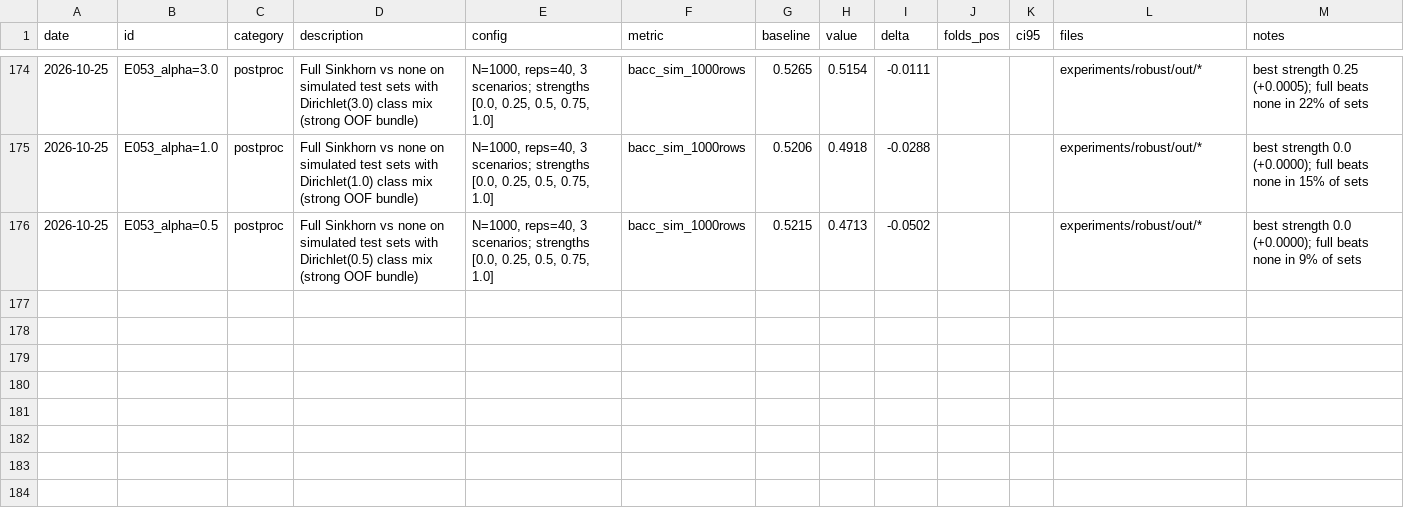
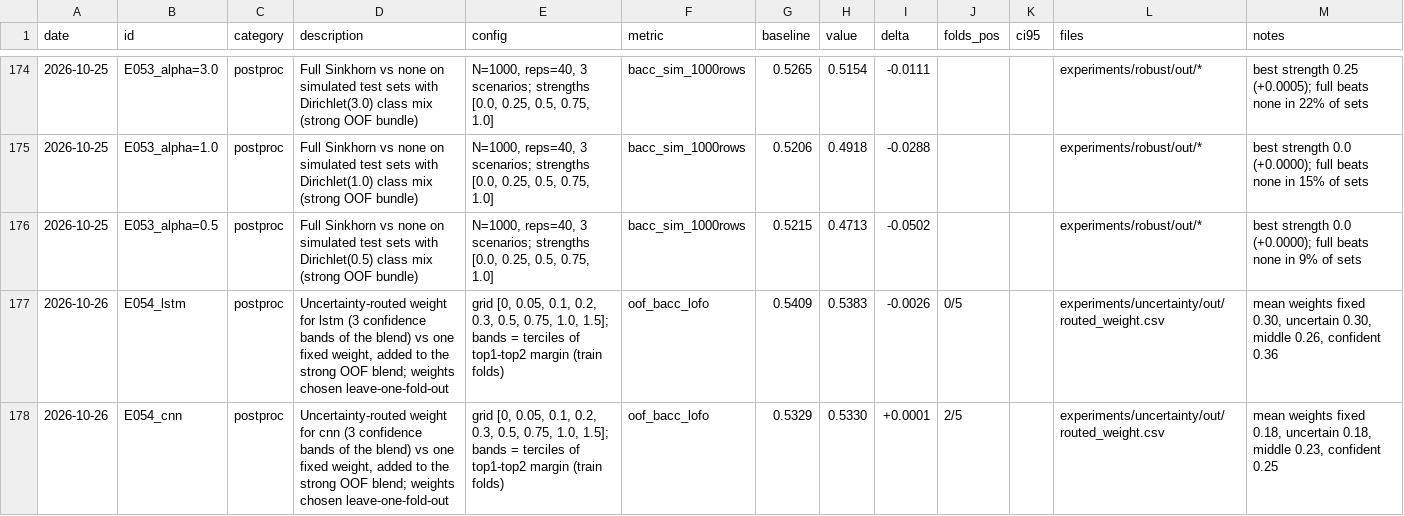
Before and after one commit to md-muqtadir-fuad/name-that-llm, a CSV file: paper/experiments.csv, drawn as a sheet; only a part is shown, gaps mark what is left out.

Commit message:
E054: uncertainty-routed member weights do not beat a fixed weight (rejected)

```diff
--- a/paper/experiments.csv
+++ b/paper/experiments.csv
@@ -176 +176,3 @@ date,id,category,description,config,metric,baseline,value,delta,folds_pos,ci95,f
 2026-10-25,E053_alpha=0.5,postproc,Full Sinkhorn vs none on simulated test sets with Dirichlet(0.5) class mix (strong OOF bundle),"N=1000, reps=40, 3 scenarios; strengths [0.0, 0.25, 0.5, 0.75, 1.0]",bacc_sim_1000rows,0.5215,0.4713,-0.0502,,,experiments/robust/out/*,best strength 0.0 (+0.0000); full beats none in 9% of sets
+2026-10-26,E054_lstm,postproc,"Uncertainty-routed weight for lstm (3 confidence bands of the blend) vs one fixed weight, added to the strong OOF blend; weights chosen leave-one-fold-out","grid [0, 0.05, 0.1, 0.2, 0.3, 0.5, 0.75, 1.0, 1.5]; bands = terciles of top1-top2 margin (train folds)",oof_bacc_lofo,0.5409,0.5383,-0.0026,0/5,,experiments/uncertainty/out/routed_weight.csv,"mean weights fixed 0.30, uncertain 0.30, middle 0.26, confident 0.36"
+2026-10-26,E054_cnn,postproc,"Uncertainty-routed weight for cnn (3 confidence bands of the blend) vs one fixed weight, added to the strong OOF blend; weights chosen leave-one-fold-out","grid [0, 0.05, 0.1, 0.2, 0.3, 0.5, 0.75, 1.0, 1.5]; bands = terciles of top1-top2 margin (train folds)",oof_bacc_lofo,0.5329,0.5330,+0.0001,2/5,,experiments/uncertainty/out/routed_weight.csv,"mean weights fixed 0.18, uncertain 0.18, middle 0.23, confident 0.25"
```
Also changed, not shown: paper/activity_log.csv, 2 other files.
